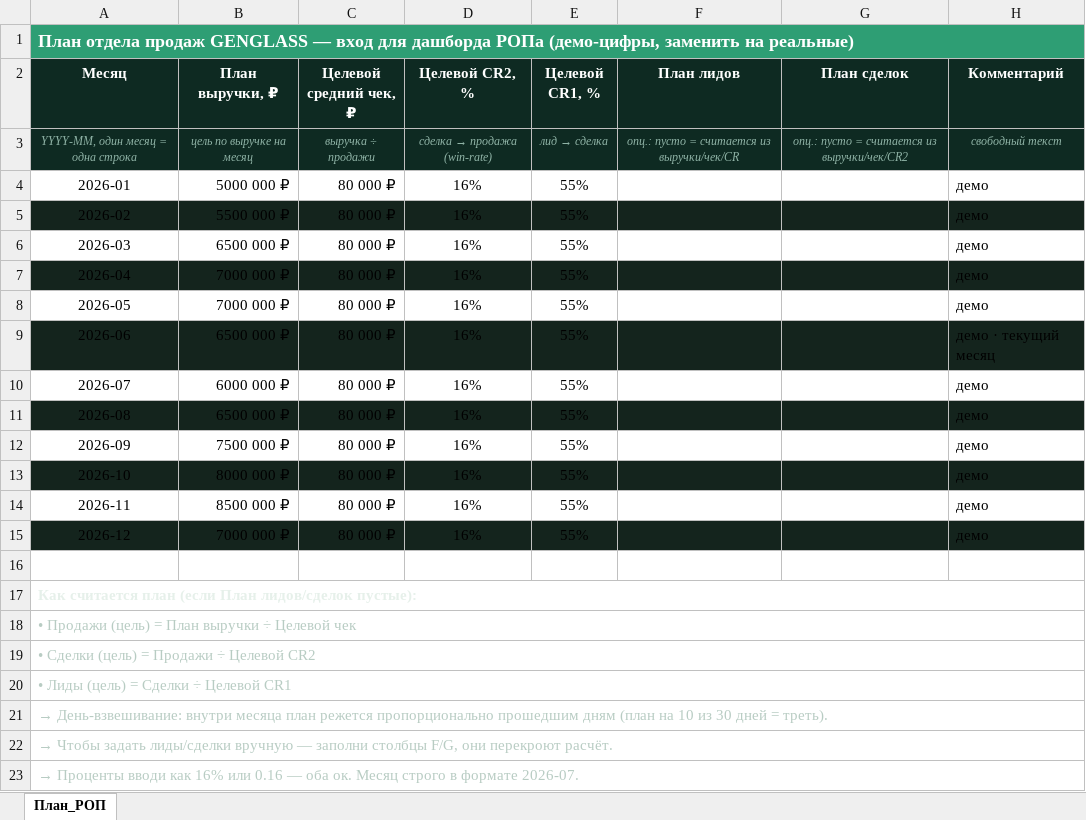
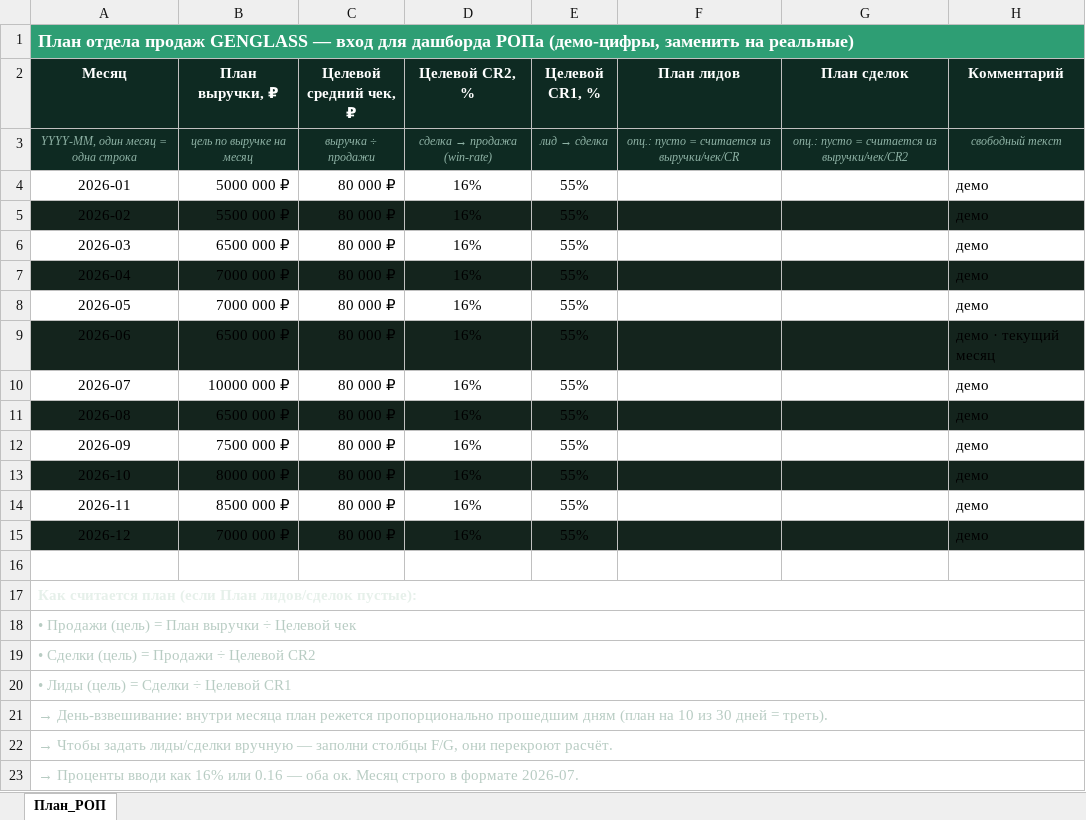
Before and after one commit to oliverjone01-dev/t1, an Excel workbook: analytics-mvp/rop/plan/ROP_plan_template.xlsx, sheet План_РОП, drawn as a sheet; values as stored, in another font and other column widths than the file's, no borders; the diff names each change by its address in the sheet, - before the commit and + after, or states it on an @@ line.

```diff
--- a/analytics-mvp/rop/plan/ROP_plan_template.xlsx (sheet План_РОП)
+++ b/analytics-mvp/rop/plan/ROP_plan_template.xlsx (sheet План_РОП)
-B10 (План выручки, ₽): 6000 000 ₽
+B10 (План выручки, ₽): 10000 000 ₽
```
Also changed, not shown: 2 other files.
